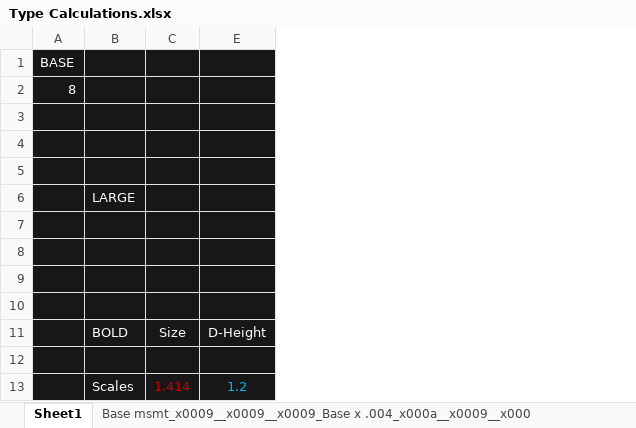
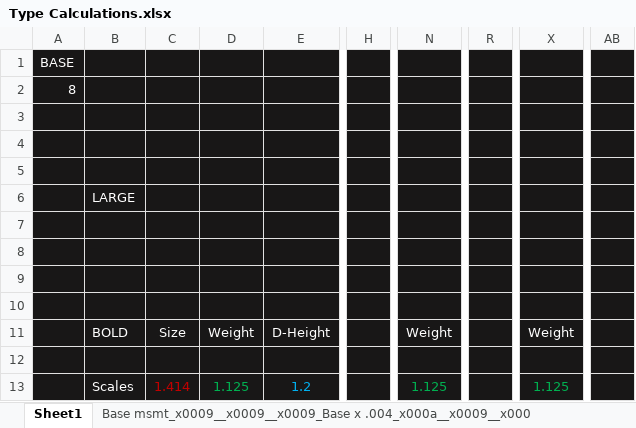
Before and after one commit to jamesTbaker/jbkr, an Excel workbook: meta/Type Calculations.xlsx, sheet Sheet1, drawn as a sheet; only a part is shown, gaps mark what is left out; values as stored, in another font and other column widths than the file's, no borders; the diff names each change by its address in the sheet, - before the commit and + after, or states it on an @@ line.

```diff
--- a/meta/Type Calculations.xlsx (sheet Sheet1)
+++ b/meta/Type Calculations.xlsx (sheet Sheet1)
@@ column D unhidden, rows 11-13: Weight |  | 1.125 @@
@@ column H unhidden, empty @@
@@ column N unhidden, rows 11-13: Weight |  | 1.125 @@
@@ column R unhidden, empty @@
@@ column X unhidden, rows 11-13: Weight |  | 1.125 @@
@@ column AB unhidden, empty @@
```
Also changed, not shown: 24 other files.
